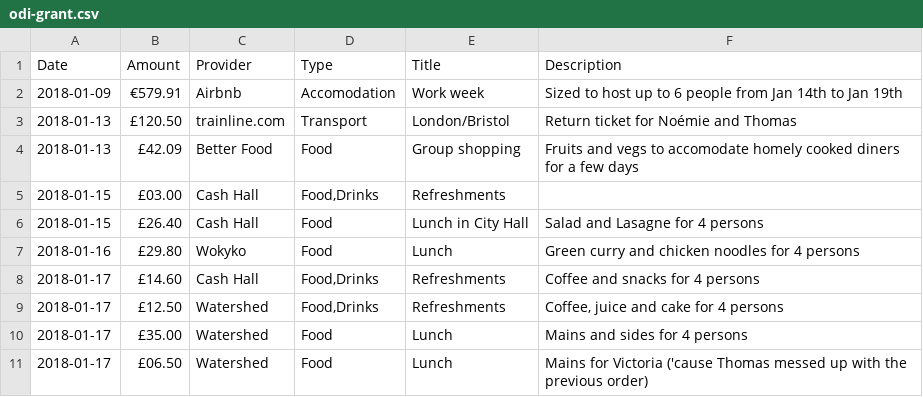
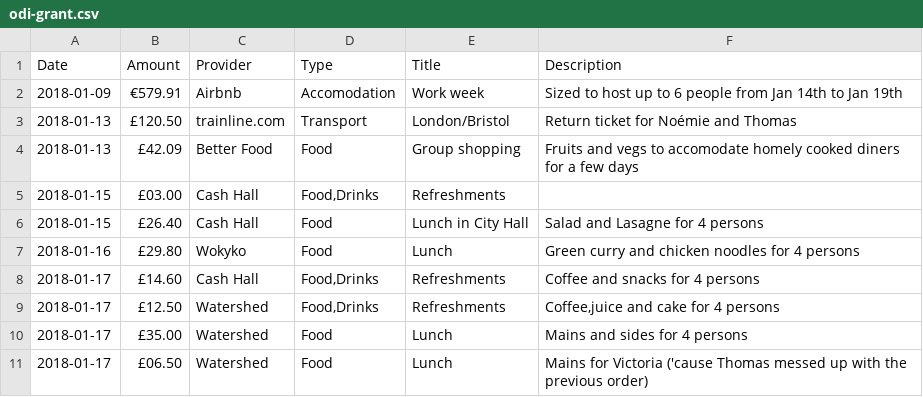
Before and after one commit to dtc-innovation/mind-the-gaps, a CSV file: _data/spendings/odi-grant.csv, drawn as a sheet; the diff names each change by its address in the sheet, - before the commit and + after, or states it on an @@ line.

Commit message:
Fix CSV file formatting
via http://csvlint.io

```diff
--- a/_data/spendings/odi-grant.csv
+++ b/_data/spendings/odi-grant.csv
-F9 (Description): Coffee, juice and cake for 4 persons
+F9 (Description): Coffee,juice and cake for 4 persons
```
